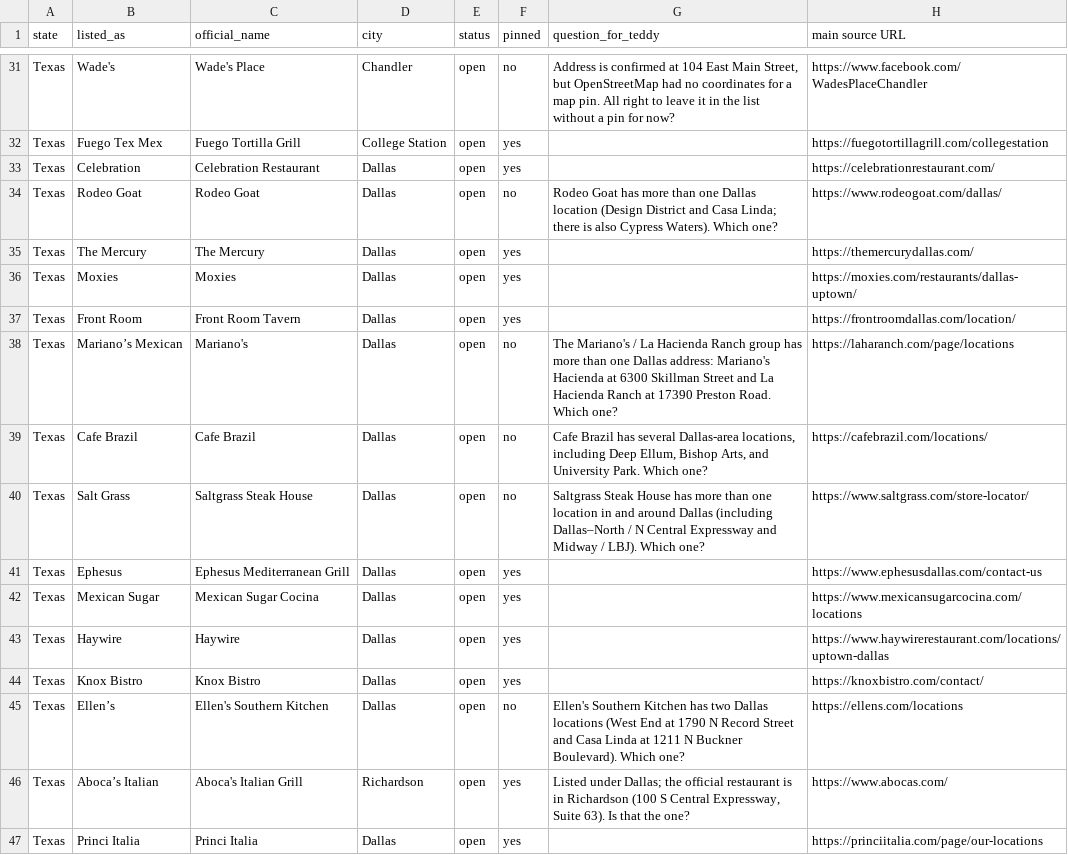
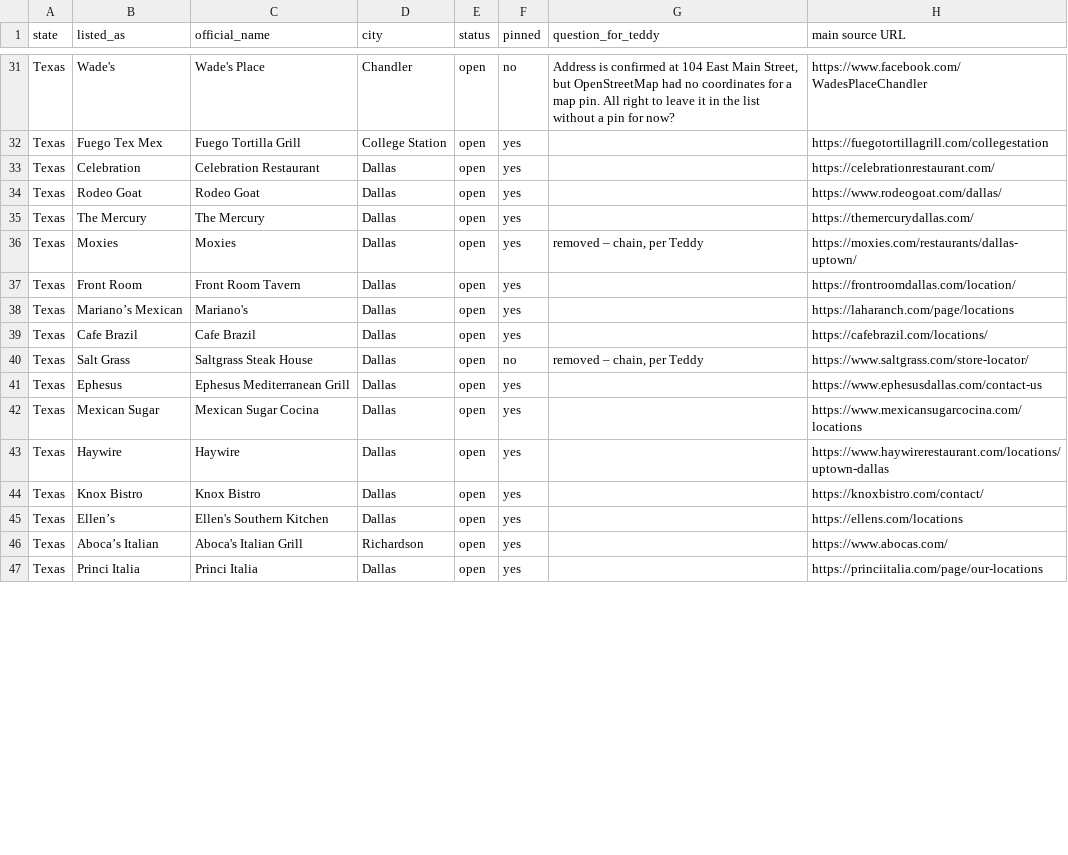
Before and after one commit to thesniki5-web/totinmypack, a CSV file: data/restaurants-review.csv, drawn as a sheet; only a part is shown, gaps mark what is left out; the diff covers the shown part only.

Commit message:
Trim the draft Restaurants page to unique and local places
Apply Teddy's city corrections for Aboca's (Richardson), Nate's
(Addison), and Steve Fields (Plano). Move The Post at River East to
its verified new address at 2736 West 6th Street. Remove the five
closed restaurants and national or large chains. Keep local and
regional multi-location brands, listed under the city Teddy gave,
with a city-center pin and no branch address. The page stays
noindex and out of the nav and sitemap.

```diff
--- a/data/restaurants-review.csv
+++ b/data/restaurants-review.csv
@@ -33,9 +33,9 @@ Texas,Fuego Tex Mex,Fuego Tortilla Grill,College Station,open,yes,,https://fuego
 Texas,Celebration,Celebration Restaurant,Dallas,open,yes,,https://celebrationrestaurant.com/
-Texas,Rodeo Goat,Rodeo Goat,Dallas,open,no,Rodeo Goat has more than one Dallas location (Design District and Casa Linda; there is also Cypress Waters). Which one?,https://www.rodeogoat.com/dallas/
+Texas,Rodeo Goat,Rodeo Goat,Dallas,open,yes,,https://www.rodeogoat.com/dallas/
 Texas,The Mercury,The Mercury,Dallas,open,yes,,https://themercurydallas.com/
-Texas,Moxies,Moxies,Dallas,open,yes,,https://moxies.com/restaurants/dallas-uptown/
+Texas,Moxies,Moxies,Dallas,open,yes,"removed – chain, per Teddy",https://moxies.com/restaurants/dallas-uptown/
 Texas,Front Room,Front Room Tavern,Dallas,open,yes,,https://frontroomdallas.com/location/
-Texas,Mariano’s Mexican,Mariano's,Dallas,open,no,The Mariano's / La Hacienda Ranch group has more than one Dallas address: Mariano's Hacienda at 6300 Skillman Street and La Hacienda Ranch at 17390 Preston Road. Which one?,https://laharanch.com/page/locations
-Texas,Cafe Brazil,Cafe Brazil,Dallas,open,no,"Cafe Brazil has several Dallas-area locations, including Deep Ellum, Bishop Arts, and University Park. Which one?",https://cafebrazil.com/locations/
-Texas,Salt Grass,Saltgrass Steak House,Dallas,open,no,Saltgrass Steak House has more than one location in and around Dallas (including Dallas–North / N Central Expressway and Midway / LBJ). Which one?,https://www.saltgrass.com/store-locator/
+Texas,Mariano’s Mexican,Mariano's,Dallas,open,yes,,https://laharanch.com/page/locations
+Texas,Cafe Brazil,Cafe Brazil,Dallas,open,yes,,https://cafebrazil.com/locations/
+Texas,Salt Grass,Saltgrass Steak House,Dallas,open,no,"removed – chain, per Teddy",https://www.saltgrass.com/store-locator/
 Texas,Ephesus,Ephesus Mediterranean Grill,Dallas,open,yes,,https://www.ephesusdallas.com/contact-us
@@ -44,4 +44,4 @@ Texas,Haywire,Haywire,Dallas,open,yes,,https://www.haywirerestaurant.com/locatio
 Texas,Knox Bistro,Knox Bistro,Dallas,open,yes,,https://knoxbistro.com/contact/
-Texas,Ellen’s,Ellen's Southern Kitchen,Dallas,open,no,Ellen's Southern Kitchen has two Dallas locations (West End at 1790 N Record Street and Casa Linda at 1211 N Buckner Boulevard). Which one?,https://ellens.com/locations
-Texas,Aboca’s Italian,Aboca's Italian Grill,Richardson,open,yes,"Listed under Dallas; the official restaurant is in Richardson (100 S Central Expressway, Suite 63). Is that the one?",https://www.abocas.com/
+Texas,Ellen’s,Ellen's Southern Kitchen,Dallas,open,yes,,https://ellens.com/locations
+Texas,Aboca’s Italian,Aboca's Italian Grill,Richardson,open,yes,,https://www.abocas.com/
 Texas,Princi Italia,Princi Italia,Dallas,open,yes,,https://princiitalia.com/page/our-locations
```
Also changed, not shown: 35 edited cells elsewhere in this file, 2 other files.
